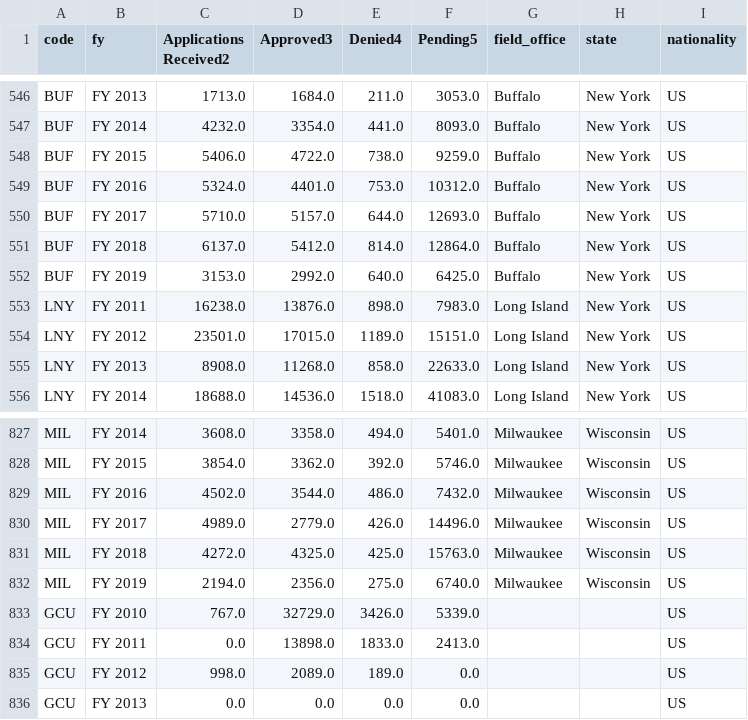
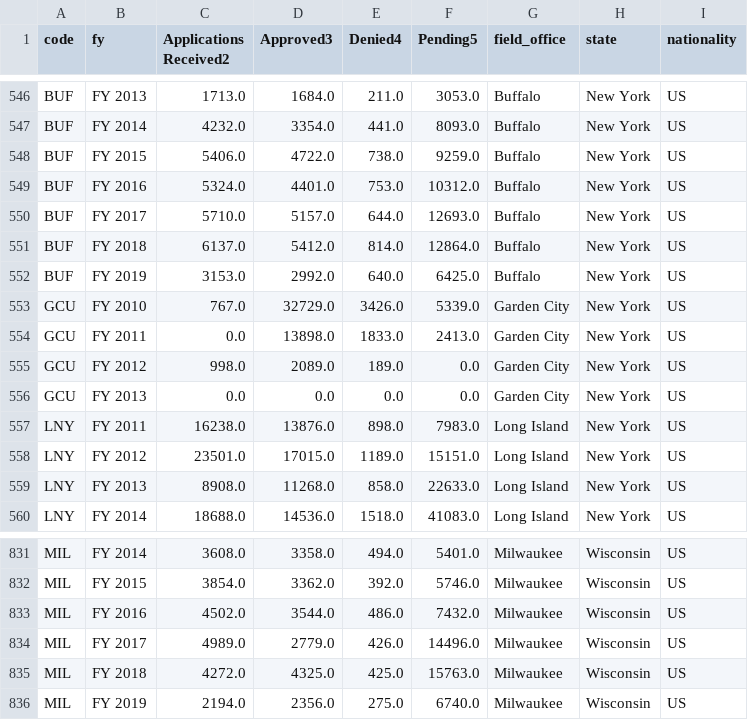
Before and after one commit to dovinmu/USCIS-data, a CSV file: data/sum_by_year.csv, drawn as a sheet; only a part is shown, gaps mark what is left out; removed rows and columns are numbered as before the commit, all else as after; the diff names each change by its address in the sheet, - before the commit and + after, or states it on an @@ line.

Commit message:
GCU is a field office in NY

```diff
--- a/data/sum_by_year.csv
+++ b/data/sum_by_year.csv
+row 553: GCU | FY 2010 | 767.0 | 32729.0 | 3426.0 | 5339.0 | Garden City | New York | US
+row 554: GCU | FY 2011 | 0.0 | 13898.0 | 1833.0 | 2413.0 | Garden City | New York | US
+row 555: GCU | FY 2012 | 998.0 | 2089.0 | 189.0 | 0.0 | Garden City | New York | US
+row 556: GCU | FY 2013 | 0.0 | 0.0 | 0.0 | 0.0 | Garden City | New York | US
-row 833: GCU | FY 2010 | 767.0 | 32729.0 | 3426.0 | 5339.0 |  |  | US
-row 834: GCU | FY 2011 | 0.0 | 13898.0 | 1833.0 | 2413.0 |  |  | US
-row 835: GCU | FY 2012 | 998.0 | 2089.0 | 189.0 | 0.0 |  |  | US
-row 836: GCU | FY 2013 | 0.0 | 0.0 | 0.0 | 0.0 |  |  | US
```
Also changed, not shown: 4 other files.
